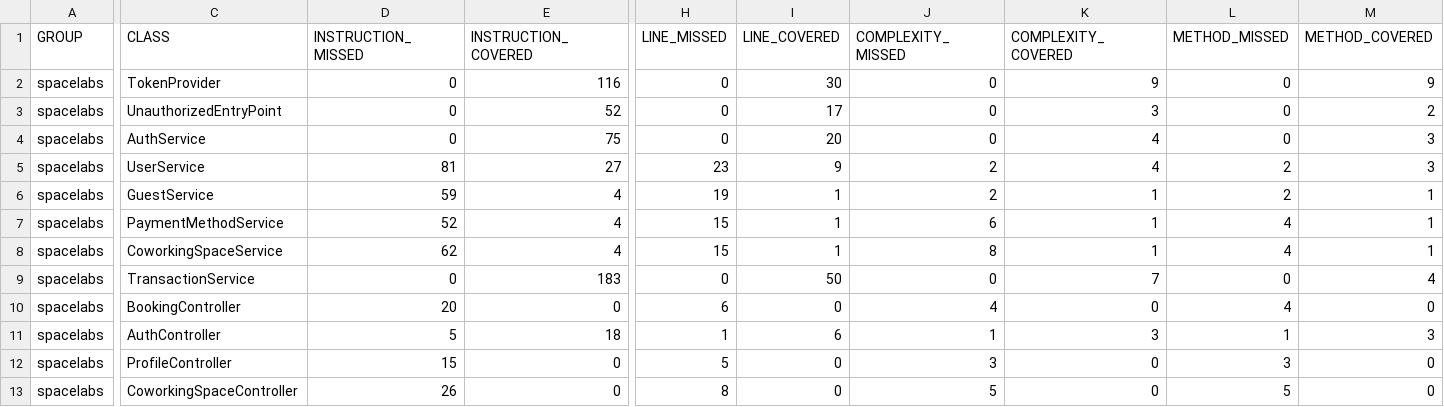
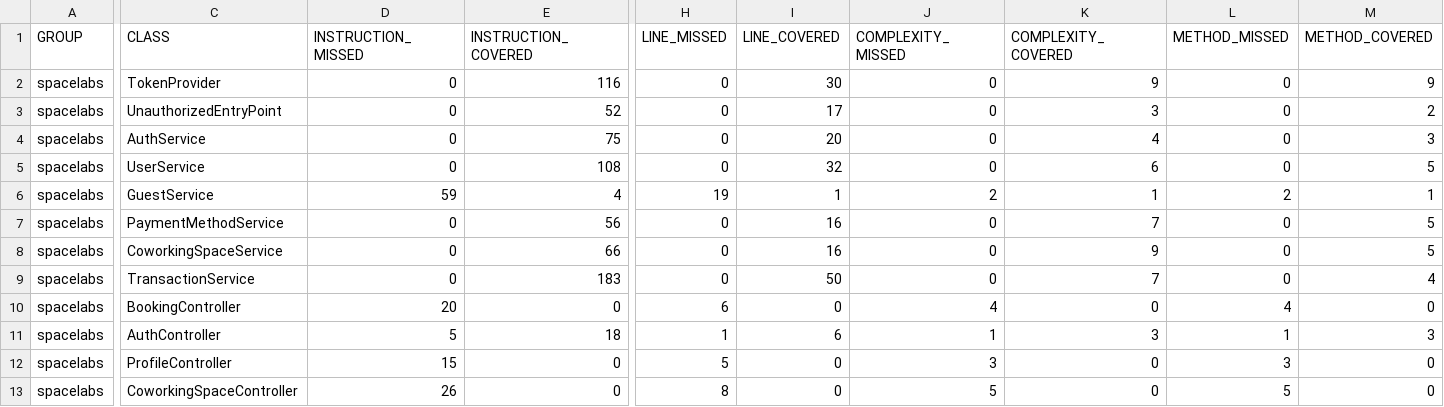
Before and after one commit to spacelabs-coworkingspace/spacelabs, a CSV file: jacoco.csv, drawn as a sheet; only a part is shown, gaps mark what is left out; the diff covers the shown part only; the diff names each change by its address in the sheet, - before the commit and + after, or states it on an @@ line.

Commit message:
Deploying to jacoco-result from @ spacelabs-coworkingspace/spacelabs@befe6dbccb2ffc780a52d08390351de9eaf943be 🚀

```diff
--- a/jacoco.csv
+++ b/jacoco.csv
-D5 (INSTRUCTION_MISSED): 81
+D5 (INSTRUCTION_MISSED): 0
-E5 (INSTRUCTION_COVERED): 27
+E5 (INSTRUCTION_COVERED): 108
-H5 (LINE_MISSED): 23
+H5 (LINE_MISSED): 0
-I5 (LINE_COVERED): 9
+I5 (LINE_COVERED): 32
-J5 (COMPLEXITY_MISSED): 2
+J5 (COMPLEXITY_MISSED): 0
-K5 (COMPLEXITY_COVERED): 4
+K5 (COMPLEXITY_COVERED): 6
-L5 (METHOD_MISSED): 2
+L5 (METHOD_MISSED): 0
-M5 (METHOD_COVERED): 3
+M5 (METHOD_COVERED): 5
-D7 (INSTRUCTION_MISSED): 52
+D7 (INSTRUCTION_MISSED): 0
-E7 (INSTRUCTION_COVERED): 4
+E7 (INSTRUCTION_COVERED): 56
-H7:H8 (LINE_MISSED): 15
+H7:H8 (LINE_MISSED): 0
-I7:I8 (LINE_COVERED): 1
+I7:I8 (LINE_COVERED): 16
-J7 (COMPLEXITY_MISSED): 6
+J7 (COMPLEXITY_MISSED): 0
-K7 (COMPLEXITY_COVERED): 1
+K7 (COMPLEXITY_COVERED): 7
-L7:L8 (METHOD_MISSED): 4
+L7:L8 (METHOD_MISSED): 0
-M7:M8 (METHOD_COVERED): 1
+M7:M8 (METHOD_COVERED): 5
-D8 (INSTRUCTION_MISSED): 62
+D8 (INSTRUCTION_MISSED): 0
-E8 (INSTRUCTION_COVERED): 4
+E8 (INSTRUCTION_COVERED): 66
-J8 (COMPLEXITY_MISSED): 8
+J8 (COMPLEXITY_MISSED): 0
-K8 (COMPLEXITY_COVERED): 1
+K8 (COMPLEXITY_COVERED): 9
```
Also changed, not shown: 4 edited cells elsewhere in this file, 11 other files.
